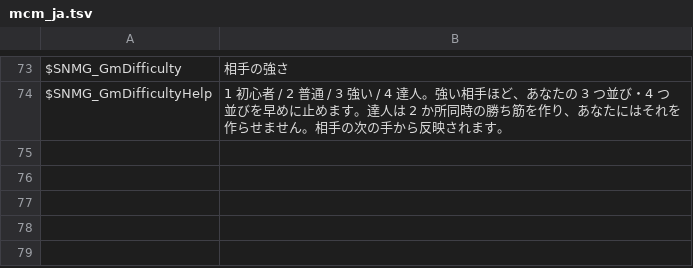
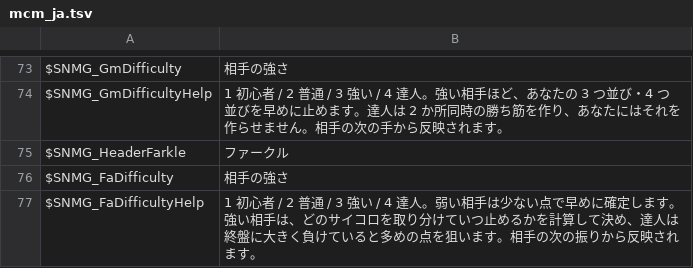
Before and after one commit to nightlantern-mods/skyrimnet_MiniGame, a TSV file: translations/ja/mcm_ja.tsv, drawn as a sheet; only a part is shown, gaps mark what is left out.

```diff
--- a/translations/ja/mcm_ja.tsv
+++ b/translations/ja/mcm_ja.tsv
@@ -74 +74,4 @@ $SNMG_GmDifficulty	相手の強さ
 $SNMG_GmDifficultyHelp	1 初心者 / 2 普通 / 3 強い / 4 達人。強い相手ほど、あなたの 3 つ並び・4 つ並びを早めに止めます。達人は 2 か所同時の勝ち筋を作り、あなたにはそれを作らせません。相手の次の手から反映されます。
+$SNMG_HeaderFarkle	ファークル
+$SNMG_FaDifficulty	相手の強さ
+$SNMG_FaDifficultyHelp	1 初心者 / 2 普通 / 3 強い / 4 達人。弱い相手は少ない点で早めに確定します。強い相手は、どのサイコロを取り分けていつ止めるかを計算して決め、達人は終盤に大きく負けていると多めの点を狙います。相手の次の振りから反映されます。
```
Also changed, not shown: translations/de/mcm_de.tsv, translations/mcm_en.tsv, 16 other files.
